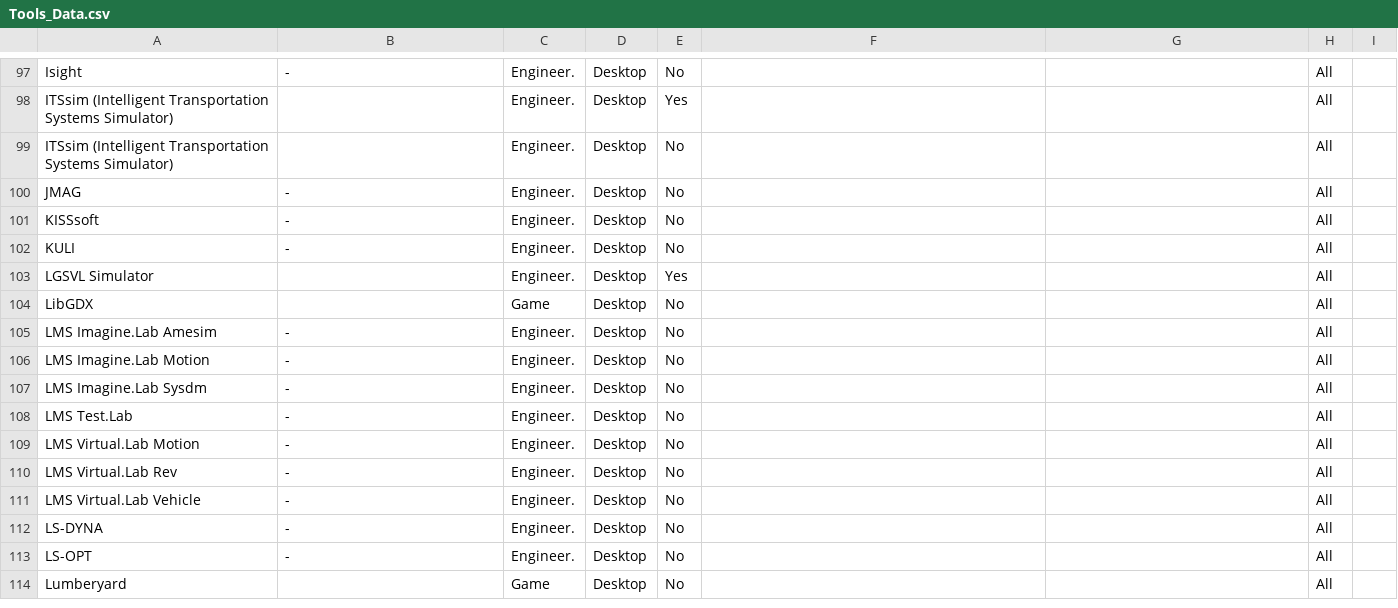
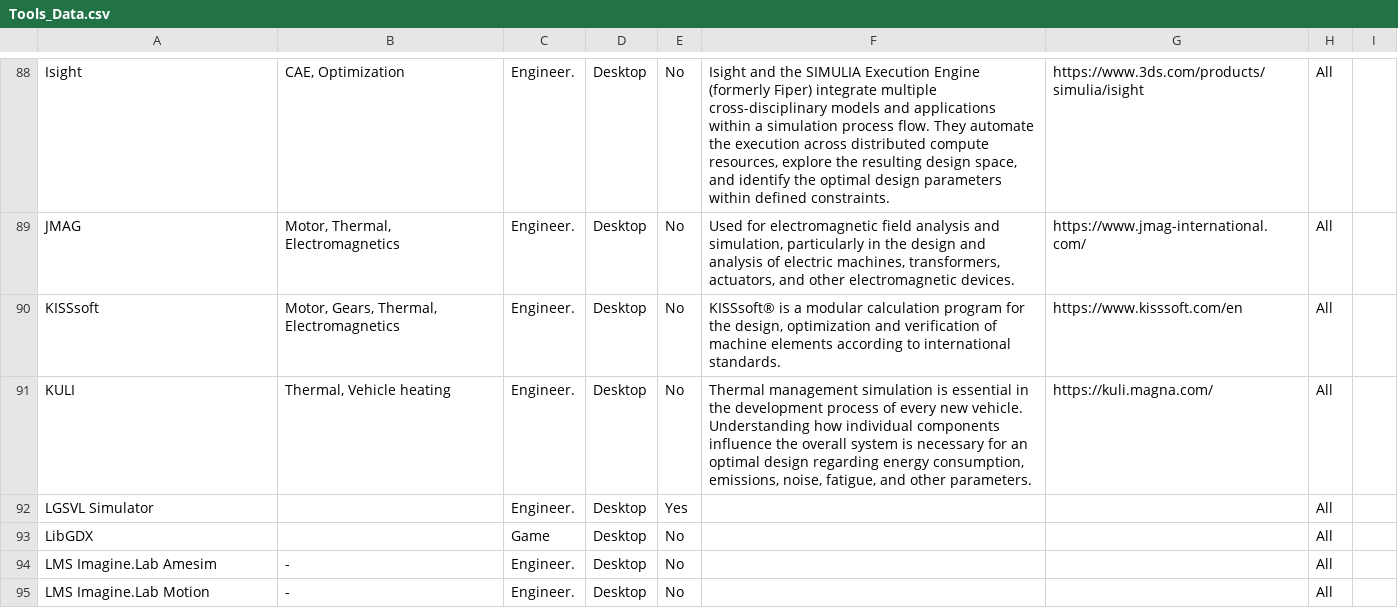
Before and after one commit to Alexander-Meldrum/SimulateVehicles, a CSV file: Tools/Tools_Data.csv, drawn as a sheet; only a part is shown, gaps mark what is left out; the shorter side is filled out with more unchanged rows; removed rows and columns are numbered as before the commit, all else as after; the diff covers the shown part only; the diff names each change by its address in the sheet, - before the commit and + after, or states it on an @@ line.

```diff
--- a/Tools/Tools_Data.csv
+++ b/Tools/Tools_Data.csv
-B88: -
+B88: CAE, Optimization
-F88: (empty)
+F88: Isight and the SIMULIA Execution Engine (formerly Fiper) integrate multiple cross-disciplinary models and applications within a simulation process flow. They automate the execution across distributed compute resources, explore the resulting design space, and identify the optimal design parameters within defined constraints.
-G88: (empty)
+G88: https://www.3ds.com/products/simulia/isight
-row 98: ITSsim (Intelligent Transportation Systems Simulator) |  | Engineer. | Desktop | Yes |  |  | All
-row 99: ITSsim (Intelligent Transportation Systems Simulator) |  | Engineer. | Desktop | No |  |  | All
-B89: -
+B89: Motor, Thermal, Electromagnetics
-F89: (empty)
+F89: Used for electromagnetic field analysis and simulation, particularly in the design and analysis of electric machines, transformers, actuators, and other electromagnetic devices.
-G89: (empty)
+G89: https://www.jmag-international.com/
-B90: -
+B90: Motor, Gears, Thermal, Electromagnetics
-F90: (empty)
+F90: KISSsoft® is a modular calculation program for the design, optimization and verification of machine elements according to international standards.
-G90: (empty)
+G90: https://www.kisssoft.com/en
-B91: -
+B91: Thermal, Vehicle heating
-F91: (empty)
+F91: Thermal management simulation is essential in the development process of every new vehicle. Understanding how individual components influence the overall system is necessary for an optimal design regarding energy consumption, emissions, noise, fatigue, and other parameters.
-G91: (empty)
+G91: https://kuli.magna.com/
```
Also changed, not shown: 1 added row, 10 removed rows and 50 edited cells elsewhere in this file, 9 other files.
